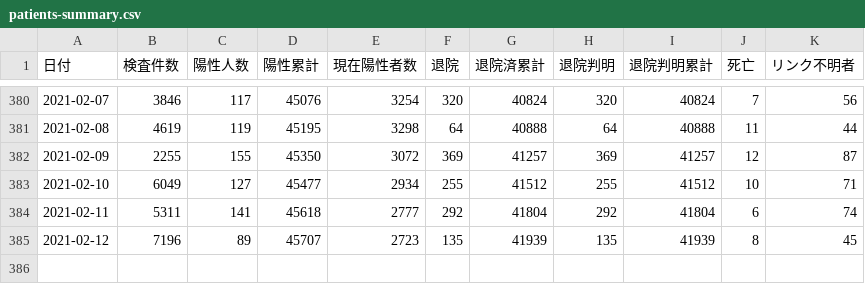
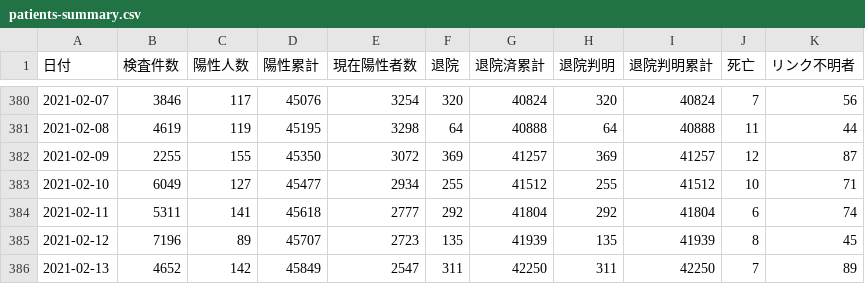
Before and after one commit to code4sabae/opendatagojp, a CSV file: csv/osaka-fu/patients-summary.csv, drawn as a sheet; only a part is shown, gaps mark what is left out.

```diff
--- a/csv/osaka-fu/patients-summary.csv
+++ b/csv/osaka-fu/patients-summary.csv
@@ -385 +385,2 @@
 2021-02-12,7196,89,45707,2723,135,41939,135,41939,8,45
+2021-02-13,4652,142,45849,2547,311,42250,311,42250,7,89
```
Also changed, not shown: csv/gunma-ken/patients.csv, csv/kobe-shi/patients.csv, 12 other files.
